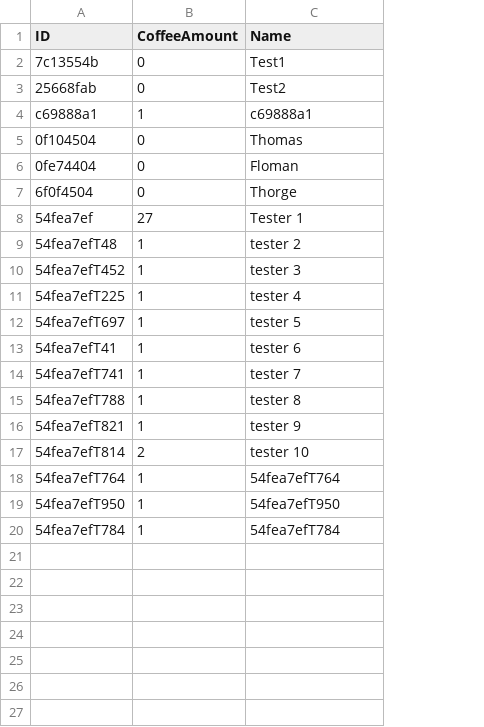
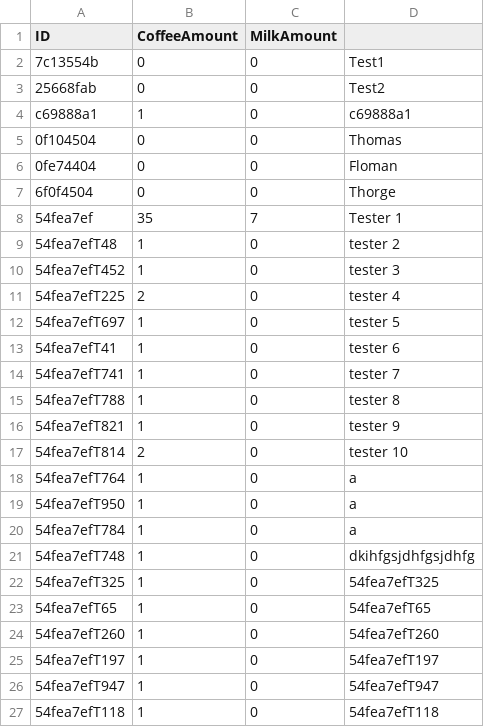
Before and after one commit to th0r0/RFIDCoffeeList, a CSV file: conf/test.csv, drawn as a sheet; addresses are those after the commit; the diff names each change by its address in the sheet, - before the commit and + after, or states it on an @@ line.

Commit message:
added milk counting capabilities

```diff
--- a/conf/test.csv
+++ b/conf/test.csv
+column C (MilkAmount), rows 2-20: 0 | 0 | 0 | 0 | 0 | 0 | 7 | 0 | 0 | 0 | 0 | 0 | 0 | 0 | 0 | 0 | 0 | 0 | 0
-D1: Name
+D1: (empty)
-B8 (CoffeeAmount): 27
+B8 (CoffeeAmount): 35
-B11 (CoffeeAmount): 1
+B11 (CoffeeAmount): 2
-D18: 54fea7efT764
+D18: a
-D19: 54fea7efT950
+D19: a
-D20: 54fea7efT784
+D20: a
+row 21: 54fea7efT748 | 1 | 0 | dkihfgsjdhfgsjdhfg
+row 22: 54fea7efT325 | 1 | 0 | 54fea7efT325
+row 23: 54fea7efT65 | 1 | 0 | 54fea7efT65
+row 24: 54fea7efT260 | 1 | 0 | 54fea7efT260
+row 25: 54fea7efT197 | 1 | 0 | 54fea7efT197
+row 26: 54fea7efT947 | 1 | 0 | 54fea7efT947
+row 27: 54fea7efT118 | 1 | 0 | 54fea7efT118
```
Also changed, not shown: 5 other files.
